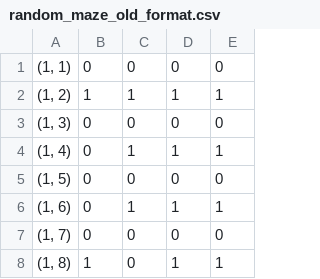
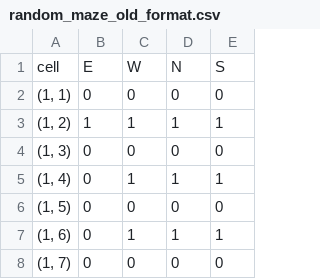
Before and after one commit to Krishna-1996/Master-In-AI, a CSV file: random_maze_old_format.csv, drawn as a sheet; only a part is shown; the shorter side is filled out with more unchanged rows.

```diff
--- a/random_maze_old_format.csv
+++ b/random_maze_old_format.csv
@@ -1 +1,2 @@
+  cell  ,E,W,N,S
 "(1, 1)",0,0,0,0
```
Also changed, not shown: 9 other files.
